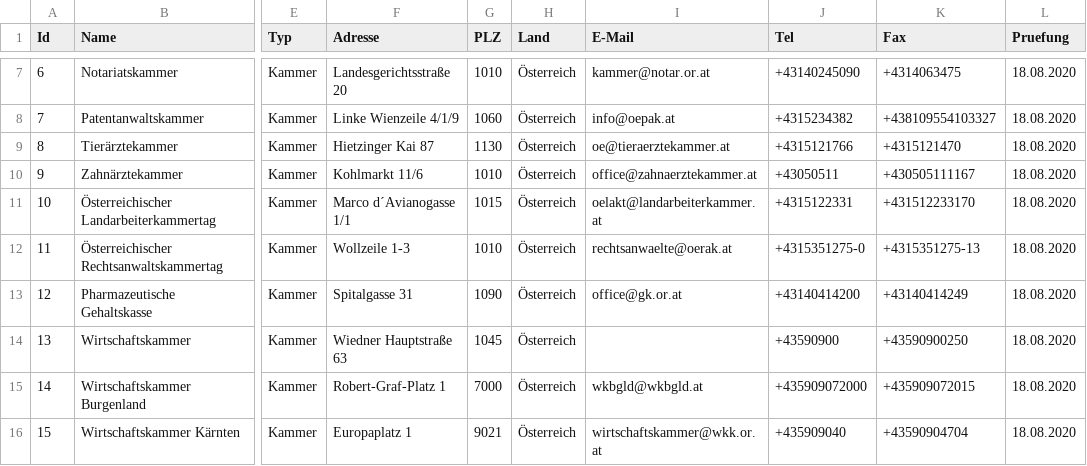
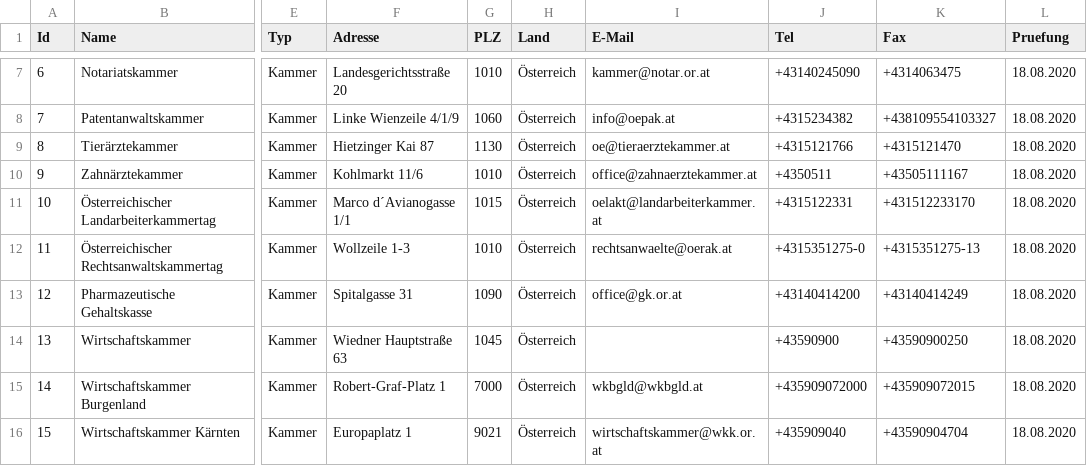
Before and after one commit to cyber-perikarp/auskunftsbegehren_at_adressen, a CSV file: bund/kammern.csv, drawn as a sheet; only a part is shown, gaps mark what is left out; the diff names each change by its address in the sheet, - before the commit and + after, or states it on an @@ line.

Commit message:
Bund: Datenvalidierung

```diff
--- a/bund/kammern.csv
+++ b/bund/kammern.csv
-J10 (Tel): +43050511
+J10 (Tel): +4350511
-K10 (Fax): +430505111167
+K10 (Fax): +43505111167
```
